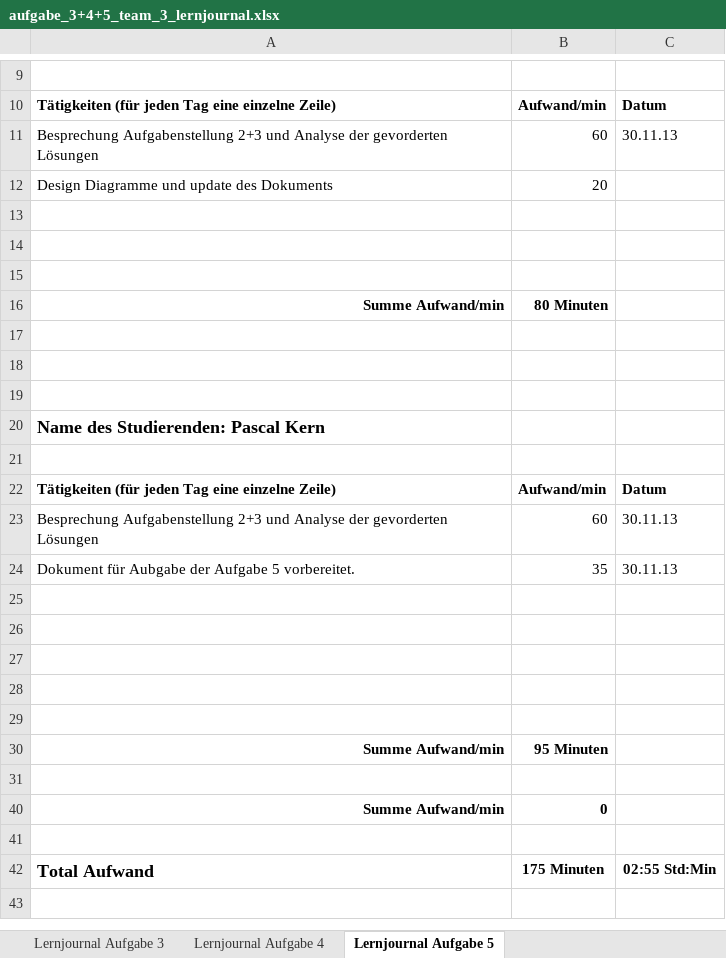
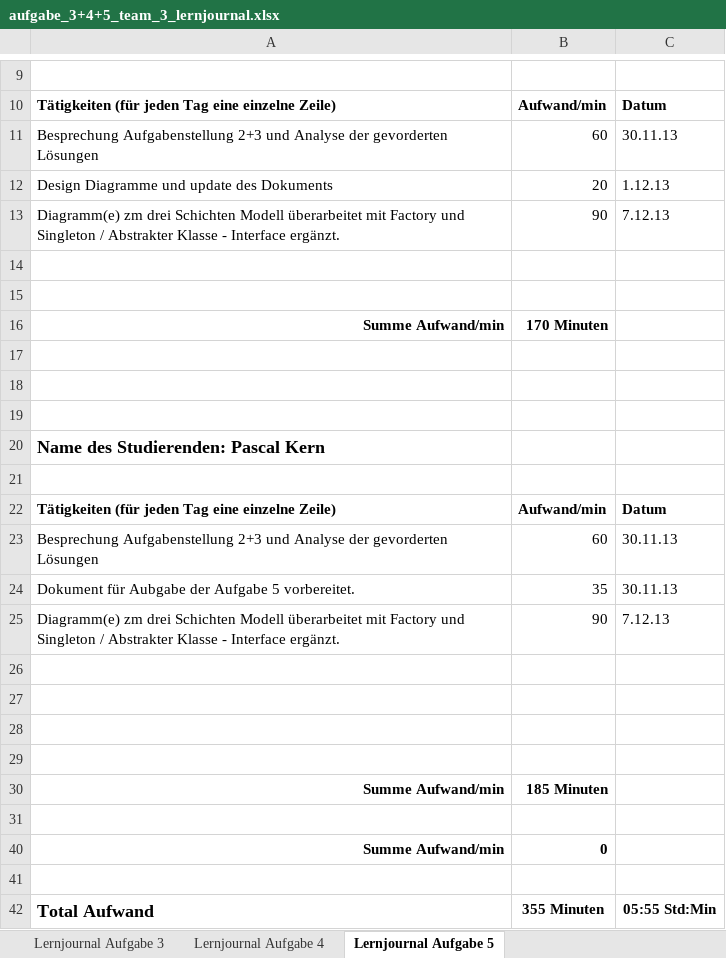
Before and after one commit to PascalKern/Projektarbeit-A-D-1.-Semester-TSHFZ, an Excel workbook: 2_Semester/aufgabe_3+4+5_team_3_lernjournal.xlsx, sheet Lernjournal Aufgabe 5, drawn as a sheet; only a part is shown, gaps mark what is left out; values as stored, in another font and other column widths than the file's, no borders; removed rows and columns are numbered as before the commit, all else as after; the diff names each change by its address in the sheet, - before the commit and + after, or states it on an @@ line.

Commit message:
Updated all document formats for that semester with exercise 3,4 and 5 task 1 and 2

```diff
--- a/2_Semester/aufgabe_3+4+5_team_3_lernjournal.xlsx (sheet Lernjournal Aufgabe 5)
+++ b/2_Semester/aufgabe_3+4+5_team_3_lernjournal.xlsx (sheet Lernjournal Aufgabe 5)
-C12: (empty)
+C12: 1.12.13
+row 13: Diagramm(e) zm drei Schichten Modell überarbeitet mit Factory und Singleton / Abstrakter Klasse - Interface ergänzt. | 90 | 7.12.13
-row 15: (empty)
-B16: 80 Minuten
+B16: 170 Minuten
+row 25: Diagramm(e) zm drei Schichten Modell überarbeitet mit Factory und Singleton / Abstrakter Klasse - Interface ergänzt. | 90 | 7.12.13
-row 29: (empty)
-B30: 95 Minuten
+B30: 185 Minuten
-B42: 175 Minuten
+B42: 355 Minuten
-C42: 02:55 Std:Min
+C42: 05:55 Std:Min
```
Also changed, not shown: 3 other files.
